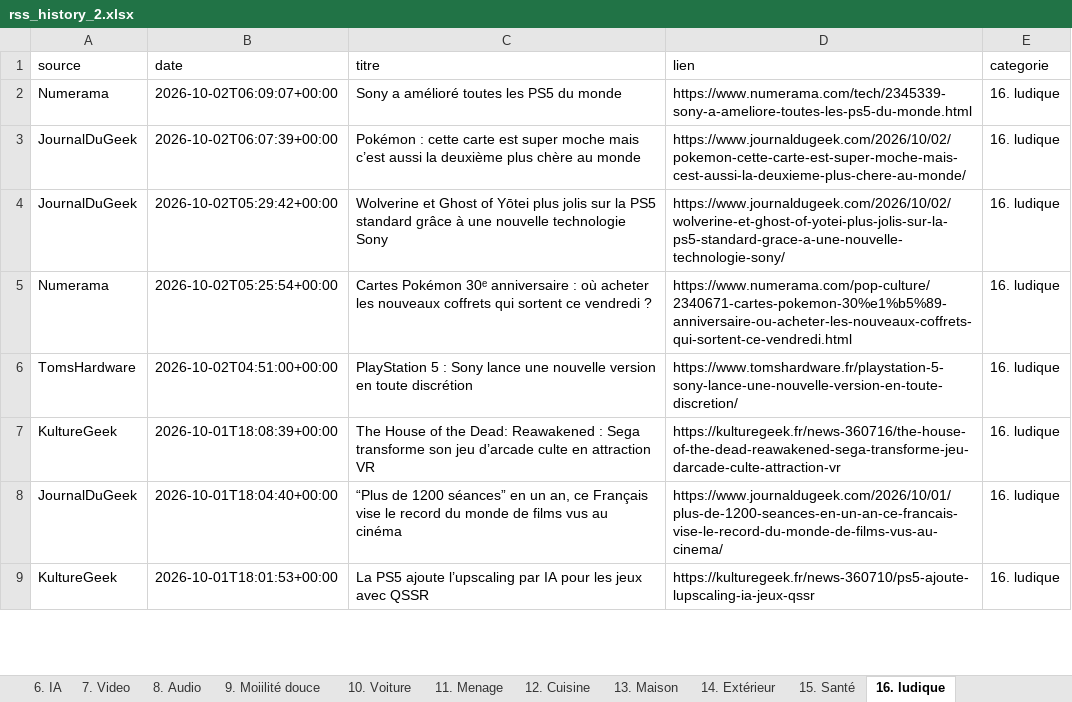
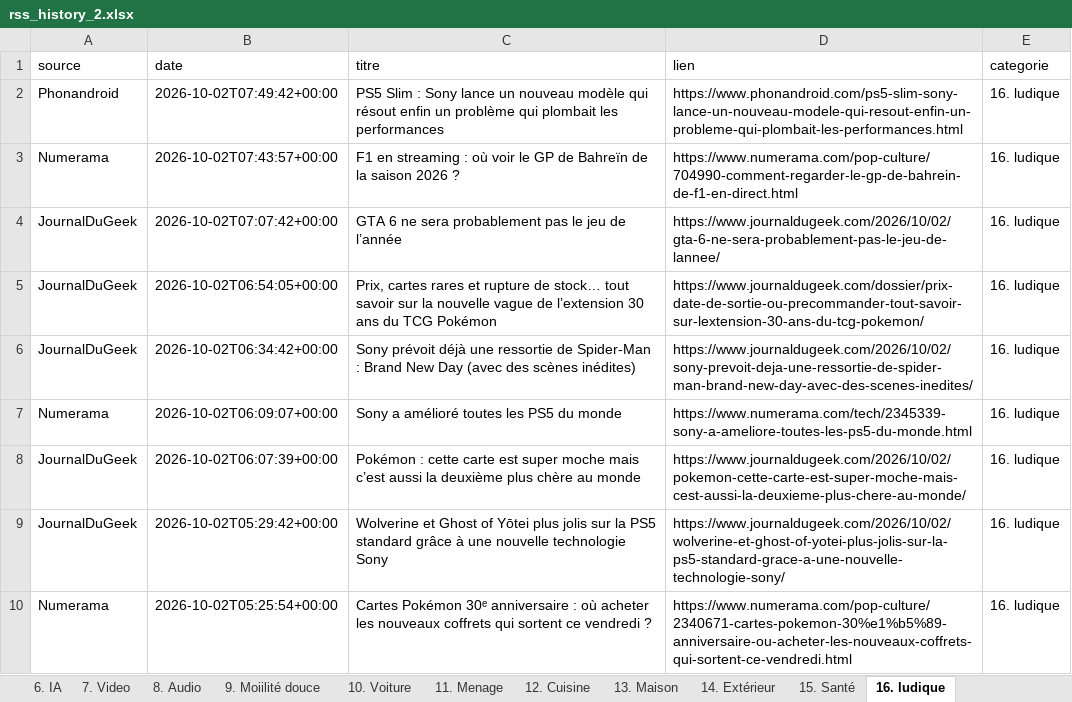
Before and after one commit to djhadef-star/rss-categories, an Excel workbook: output/rss_history_2.xlsx, sheet 16. ludique, drawn as a sheet; only a part is shown; the shorter side is filled out with more unchanged rows; values as stored, in another font and other column widths than the file's, no borders; the diff names each change by its address in the sheet, - before the commit and + after, or states it on an @@ line.

```diff
--- a/output/rss_history_2.xlsx (sheet 16. ludique)
+++ b/output/rss_history_2.xlsx (sheet 16. ludique)
+row 2: Phonandroid | 2026-10-02T07:49:42+00:00 | PS5 Slim : Sony lance un nouveau modèle qui résout enfin un problème qui plombait les performances | https://www.phonandroid.com/ps5-slim-sony-lance-un-nouveau-modele-qui-resout-enfin-un-probleme-qui-plombait-les-performances.html | 16. ludique
+row 3: Numerama | 2026-10-02T07:43:57+00:00 | F1 en streaming : où voir le GP de Bahreïn de la saison 2026 ? | https://www.numerama.com/pop-culture/704990-comment-regarder-le-gp-de-bahrein-de-f1-en-direct.html | 16. ludique
+row 4: JournalDuGeek | 2026-10-02T07:07:42+00:00 | GTA 6 ne sera probablement pas le jeu de l’année | https://www.journaldugeek.com/2026/10/02/gta-6-ne-sera-probablement-pas-le-jeu-de-lannee/ | 16. ludique
+row 5: JournalDuGeek | 2026-10-02T06:54:05+00:00 | Prix, cartes rares et rupture de stock… tout savoir sur la nouvelle vague de l’extension 30 ans du TCG Pokémon | https://www.journaldugeek.com/dossier/prix-date-de-sortie-ou-precommander-tout-savoir-sur-lextension-30-ans-du-tcg-pokemon/ | 16. ludique
+row 6: JournalDuGeek | 2026-10-02T06:34:42+00:00 | Sony prévoit déjà une ressortie de Spider-Man : Brand New Day (avec des scènes inédites) | https://www.journaldugeek.com/2026/10/02/sony-prevoit-deja-une-ressortie-de-spider-man-brand-new-day-avec-des-scenes-inedites/ | 16. ludique
```
Also changed, not shown: sheet Tous_les_articles, sheet NON_CLASSE, sheet 17. actu jur et pol, sheet 2. PC_OS, sheet 6. IA, sheet 20. Sponso, 7 more sheets, output/rss_history.xlsx, 2 other files.
